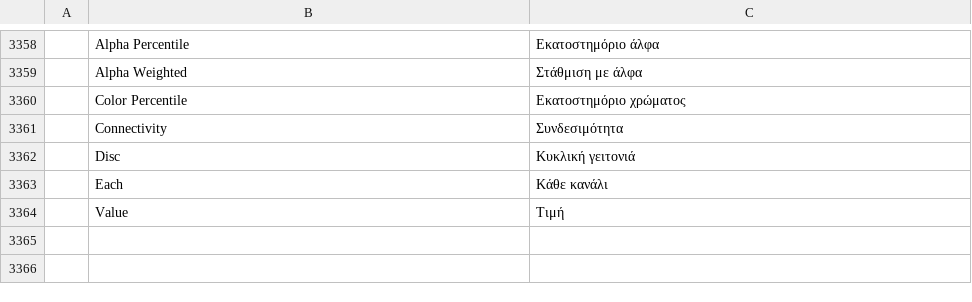
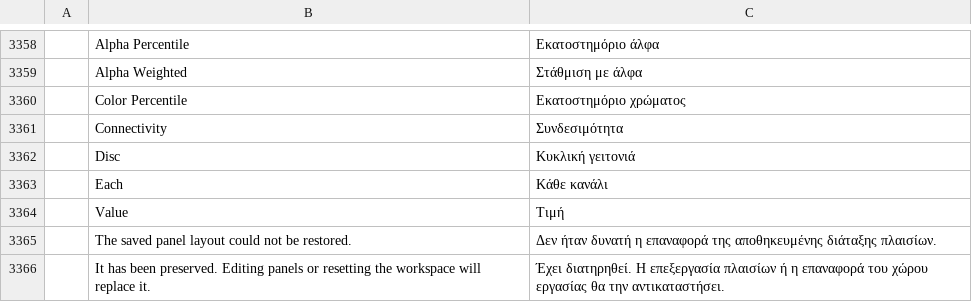
Before and after one commit to 0xGhostCipher/craft-i18n, a TSV file: locales/el/photocraft.tsv, drawn as a sheet; only a part is shown, gaps mark what is left out; the diff names each change by its address in the sheet, - before the commit and + after, or states it on an @@ line.

Commit message:
PhotoCraft: translate the panel layout recovery notice

```diff
--- a/locales/el/photocraft.tsv
+++ b/locales/el/photocraft.tsv
+row 3365:  | The saved panel layout could not be restored. | Δεν ήταν δυνατή η επαναφορά της αποθηκευμένης διάταξης πλαισίων.
+row 3366:  | It has been preserved. Editing panels or resetting the workspace will replace it. | Έχει διατηρηθεί. Η επεξεργασία πλαισίων ή η επαναφορά του χώρου εργασίας θα την αντικαταστήσει.
```
Also changed, not shown: locales/ar/photocraft.tsv, locales/hi/photocraft.tsv, 23 other files.
